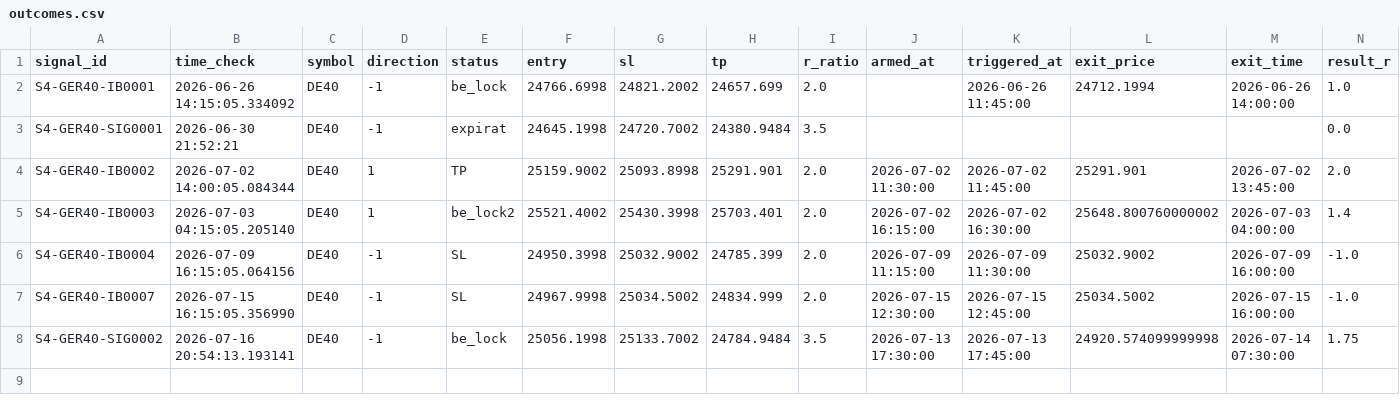
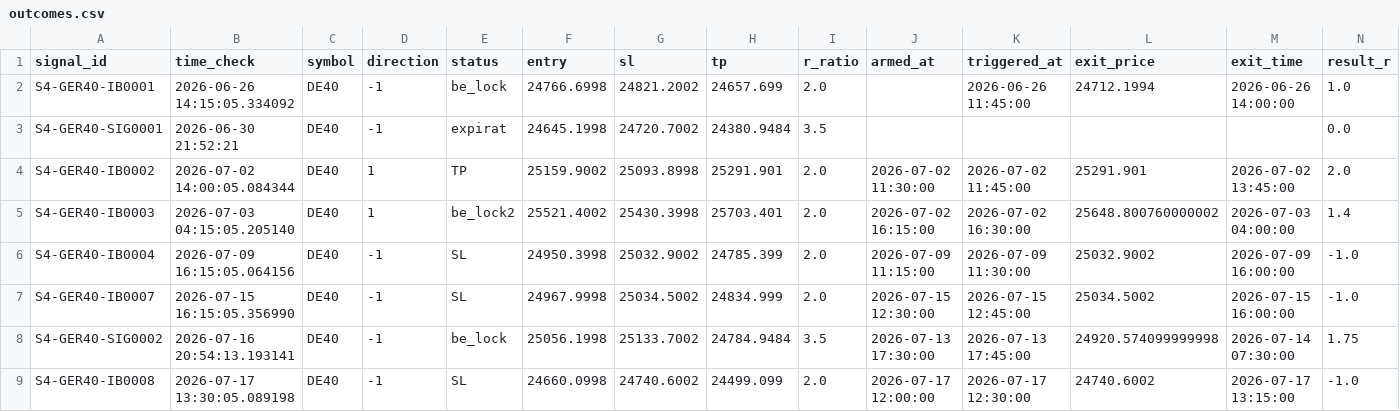
Before and after one commit to alexandrutarnicer-ai/trading-bot, a CSV file: data/live_signals/session4/outcomes.csv, drawn as a sheet; only a part is shown; rows hold the shown columns only; the diff names each change by its address in the sheet, - before the commit and + after, or states it on an @@ line.

Commit message:
signals

```diff
--- a/data/live_signals/session4/outcomes.csv
+++ b/data/live_signals/session4/outcomes.csv
+row 9: S4-GER40-IB0008 | 2026-07-17 13:30:05.089198 | DE40 | -1 | SL | 24660.0998 | 24740.6002 | 24499.099 | 2.0 | 2026-07-17 12:00:00 | 2026-07-17 12:30:00 | 24740.6002 | 2026-07-17 13:15:00 | -1.0
```
Also changed, not shown: data/live_signals/session20/outcomes.csv, data/live_signals/session20/signals.csv, 6 other files.
